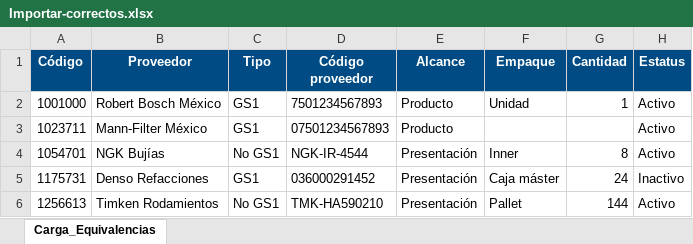
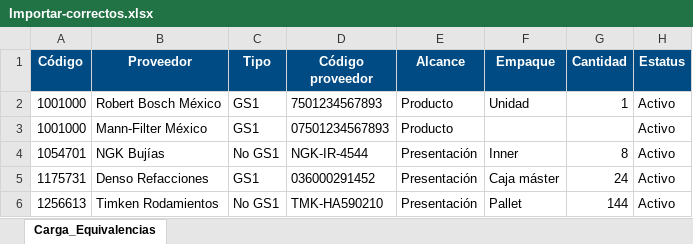
Before and after one commit to BanIIsh28/Productos-OEM, an Excel workbook: ejemplos/Importar-correctos.xlsx, sheet Carga_Equivalencias, drawn as a sheet; values as stored, in another font and other column widths than the file's, no borders; the diff names each change by its address in the sheet, - before the commit and + after, or states it on an @@ line.

```diff
--- a/ejemplos/Importar-correctos.xlsx (sheet Carga_Equivalencias)
+++ b/ejemplos/Importar-correctos.xlsx (sheet Carga_Equivalencias)
-A3 (Código): 1023711
+A3 (Código): 1001000
-H5 (Estatus): Inactivo
+H5 (Estatus): Activo
```
Also changed, not shown: ejemplos/Importar-incompletos.xlsx, 4 other files.
